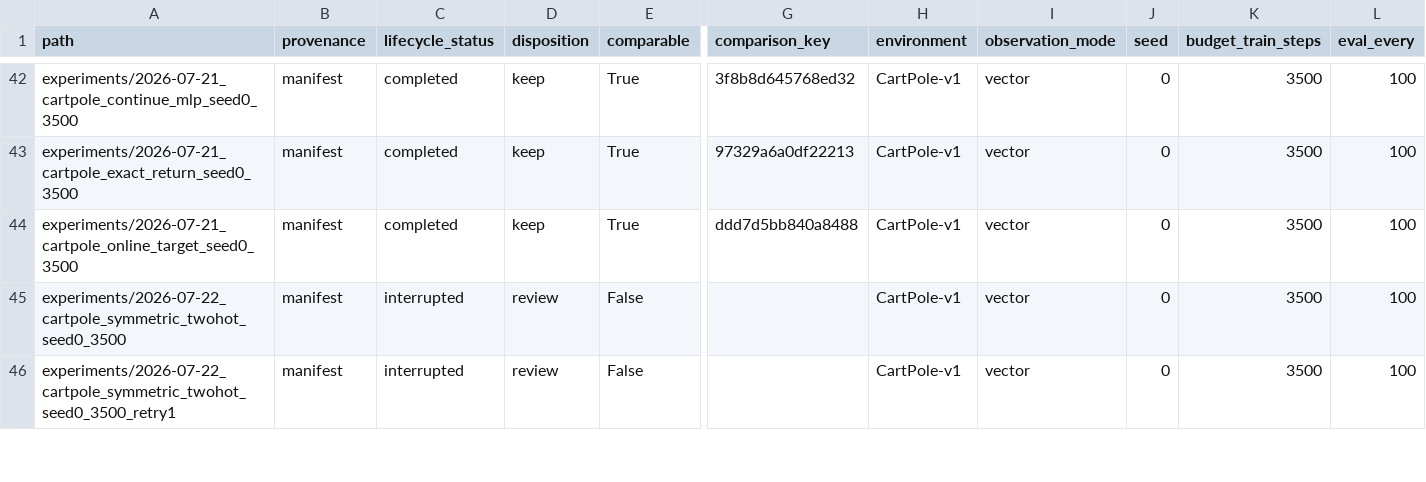
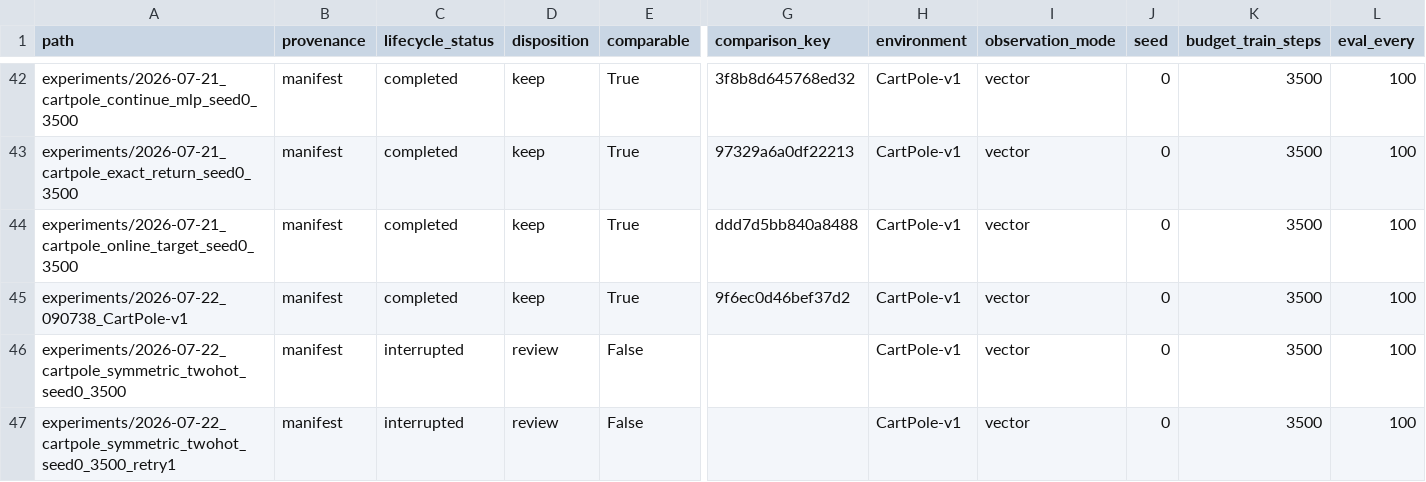
Before and after one commit to thajpo/SleepyDreamyV3, a CSV file: reports/runs.csv, drawn as a sheet; only a part is shown, gaps mark what is left out; rows hold the shown columns only; the diff names each change by its address in the sheet, - before the commit and + after, or states it on an @@ line.

```diff
--- a/reports/runs.csv
+++ b/reports/runs.csv
+row 45: experiments/2026-07-22_090738_CartPole-v1 | manifest | completed | keep | True | 9f6ec0d46bef37d2 | CartPole-v1 | vector | 0 | 3500 | 100
```
Also changed, not shown: 2 other files.
